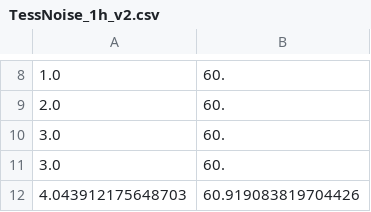
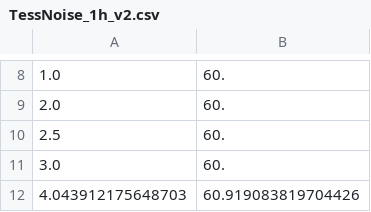
Before and after one commit to mrtommyb/tyieldsim, a CSV file: code/TessNoise_1h_v2.csv, drawn as a sheet; only a part is shown, gaps mark what is left out.

```diff
--- a/code/TessNoise_1h_v2.csv
+++ b/code/TessNoise_1h_v2.csv
@@ -9,3 +9,3 @@
 2.0, 60.
-3.0, 60.
+2.5, 60.
 3.0, 60.
```
Also changed, not shown: 20 other files.
